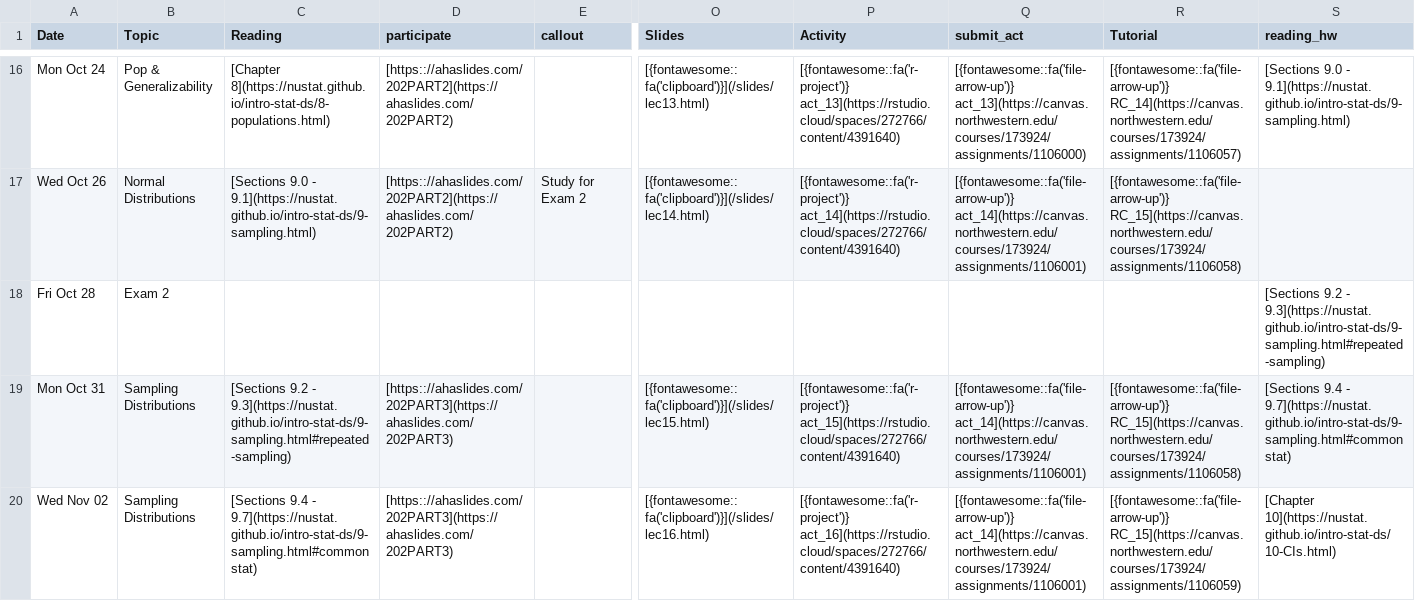
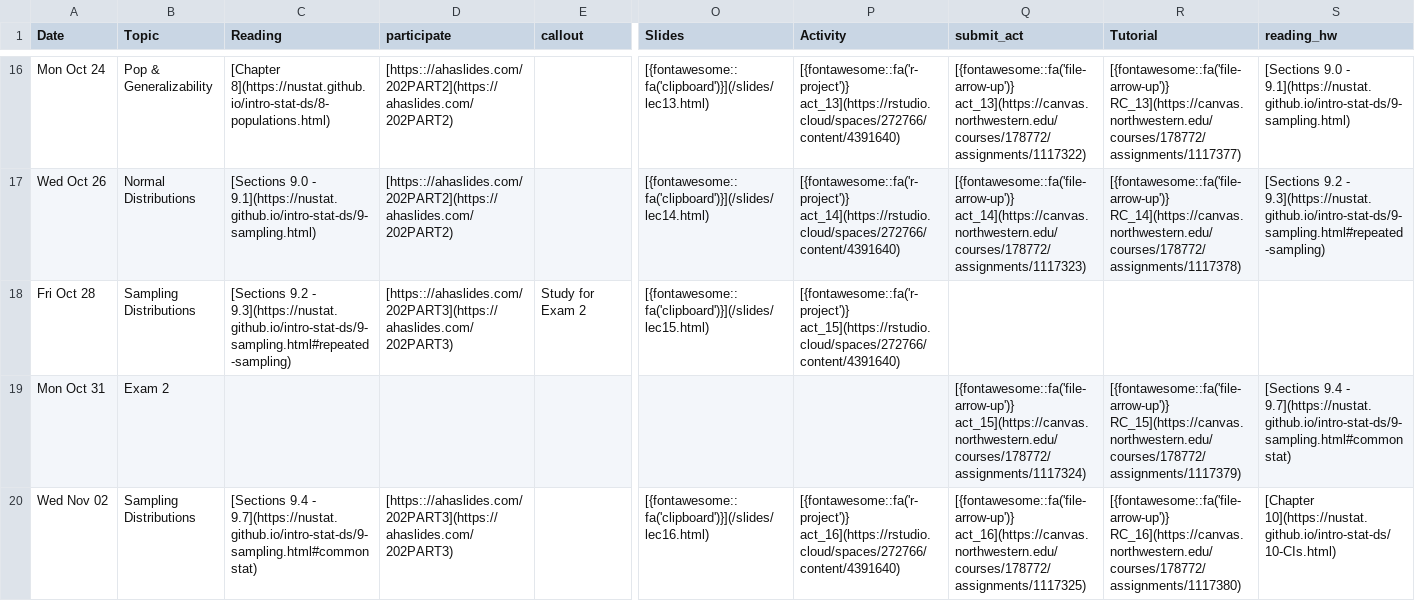
Before and after one commit to arvindkrishna87/stat202_website, a CSV file: documents/agenda_final.csv, drawn as a sheet; only a part is shown, gaps mark what is left out; the diff covers the shown part only; the diff names each change by its address in the sheet, - before the commit and + after, or states it on an @@ line.

Commit message:
update schedule links for Canvas and Rstudio Cloud. Add lec00 slides.

```diff
--- a/documents/agenda_final.csv
+++ b/documents/agenda_final.csv
-Q16 (submit_act): [{fontawesome::fa('file-arrow-up')} act_13](https://canvas.northwestern.edu/courses/173924/assignments/1106000)
+Q16 (submit_act): [{fontawesome::fa('file-arrow-up')} act_13](https://canvas.northwestern.edu/courses/178772/assignments/1117322)
-R16 (Tutorial): [{fontawesome::fa('file-arrow-up')} RC_14](https://canvas.northwestern.edu/courses/173924/assignments/1106057)
+R16 (Tutorial): [{fontawesome::fa('file-arrow-up')} RC_13](https://canvas.northwestern.edu/courses/178772/assignments/1117377)
-E17 (callout): Study for Exam 2
+E17 (callout): (empty)
-Q17 (submit_act): [{fontawesome::fa('file-arrow-up')} act_14](https://canvas.northwestern.edu/courses/173924/assignments/1106001)
+Q17 (submit_act): [{fontawesome::fa('file-arrow-up')} act_14](https://canvas.northwestern.edu/courses/178772/assignments/1117323)
-R17 (Tutorial): [{fontawesome::fa('file-arrow-up')} RC_15](https://canvas.northwestern.edu/courses/173924/assignments/1106058)
+R17 (Tutorial): [{fontawesome::fa('file-arrow-up')} RC_14](https://canvas.northwestern.edu/courses/178772/assignments/1117378)
-S17 (reading_hw): (empty)
+S17 (reading_hw): [Sections 9.2 - 9.3](https://nustat.github.io/intro-stat-ds/9-sampling.html#repeated-sampling)
-B18 (Topic): Exam 2
+B18 (Topic): Sampling Distributions
-C18 (Reading): (empty)
+C18 (Reading): [Sections 9.2 - 9.3](https://nustat.github.io/intro-stat-ds/9-sampling.html#repeated-sampling)
-D18 (participate): (empty)
+D18 (participate): [https:://ahaslides.com/202PART3](https://ahaslides.com/202PART3)
-E18 (callout): (empty)
+E18 (callout): Study for Exam 2
-O18 (Slides): (empty)
+O18 (Slides): [{fontawesome::fa('clipboard')}](/slides/lec15.html)
-P18 (Activity): (empty)
+P18 (Activity): [{fontawesome::fa('r-project')} act_15](https://rstudio.cloud/spaces/272766/content/4391640)
-S18 (reading_hw): [Sections 9.2 - 9.3](https://nustat.github.io/intro-stat-ds/9-sampling.html#repeated-sampling)
+S18 (reading_hw): (empty)
-B19 (Topic): Sampling Distributions
+B19 (Topic): Exam 2
-C19 (Reading): [Sections 9.2 - 9.3](https://nustat.github.io/intro-stat-ds/9-sampling.html#repeated-sampling)
+C19 (Reading): (empty)
-D19 (participate): [https:://ahaslides.com/202PART3](https://ahaslides.com/202PART3)
+D19 (participate): (empty)
-O19 (Slides): [{fontawesome::fa('clipboard')}](/slides/lec15.html)
+O19 (Slides): (empty)
-P19 (Activity): [{fontawesome::fa('r-project')} act_15](https://rstudio.cloud/spaces/272766/content/4391640)
+P19 (Activity): (empty)
-Q19 (submit_act): [{fontawesome::fa('file-arrow-up')} act_14](https://canvas.northwestern.edu/courses/173924/assignments/1106001)
+Q19 (submit_act): [{fontawesome::fa('file-arrow-up')} act_15](https://canvas.northwestern.edu/courses/178772/assignments/1117324)
-R19 (Tutorial): [{fontawesome::fa('file-arrow-up')} RC_15](https://canvas.northwestern.edu/courses/173924/assignments/1106058)
+R19 (Tutorial): [{fontawesome::fa('file-arrow-up')} RC_15](https://canvas.northwestern.edu/courses/178772/assignments/1117379)
-Q20 (submit_act): [{fontawesome::fa('file-arrow-up')} act_14](https://canvas.northwestern.edu/courses/173924/assignments/1106001)
+Q20 (submit_act): [{fontawesome::fa('file-arrow-up')} act_16](https://canvas.northwestern.edu/courses/178772/assignments/1117325)
-R20 (Tutorial): [{fontawesome::fa('file-arrow-up')} RC_15](https://canvas.northwestern.edu/courses/173924/assignments/1106059)
+R20 (Tutorial): [{fontawesome::fa('file-arrow-up')} RC_16](https://canvas.northwestern.edu/courses/178772/assignments/1117380)
```
Also changed, not shown: 43 edited cells elsewhere in this file, documents/course-schedule.csv, 9 other files.
